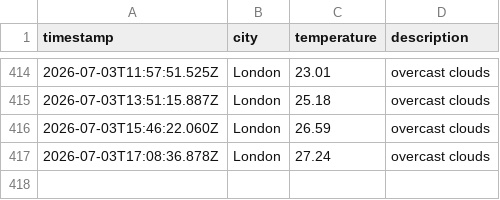
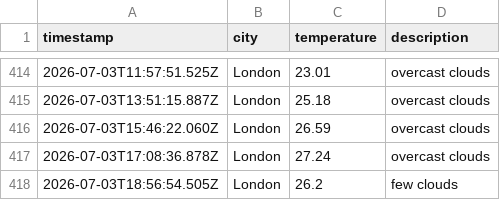
Before and after one commit to mgadhvi/Weather-app-js, a CSV file: data/weather_log.csv, drawn as a sheet; only a part is shown, gaps mark what is left out; the diff names each change by its address in the sheet, - before the commit and + after, or states it on an @@ line.

```diff
--- a/data/weather_log.csv
+++ b/data/weather_log.csv
+row 418: 2026-07-03T18:56:54.505Z | London | 26.2 | few clouds
```
Also changed, not shown: 1 other file.
